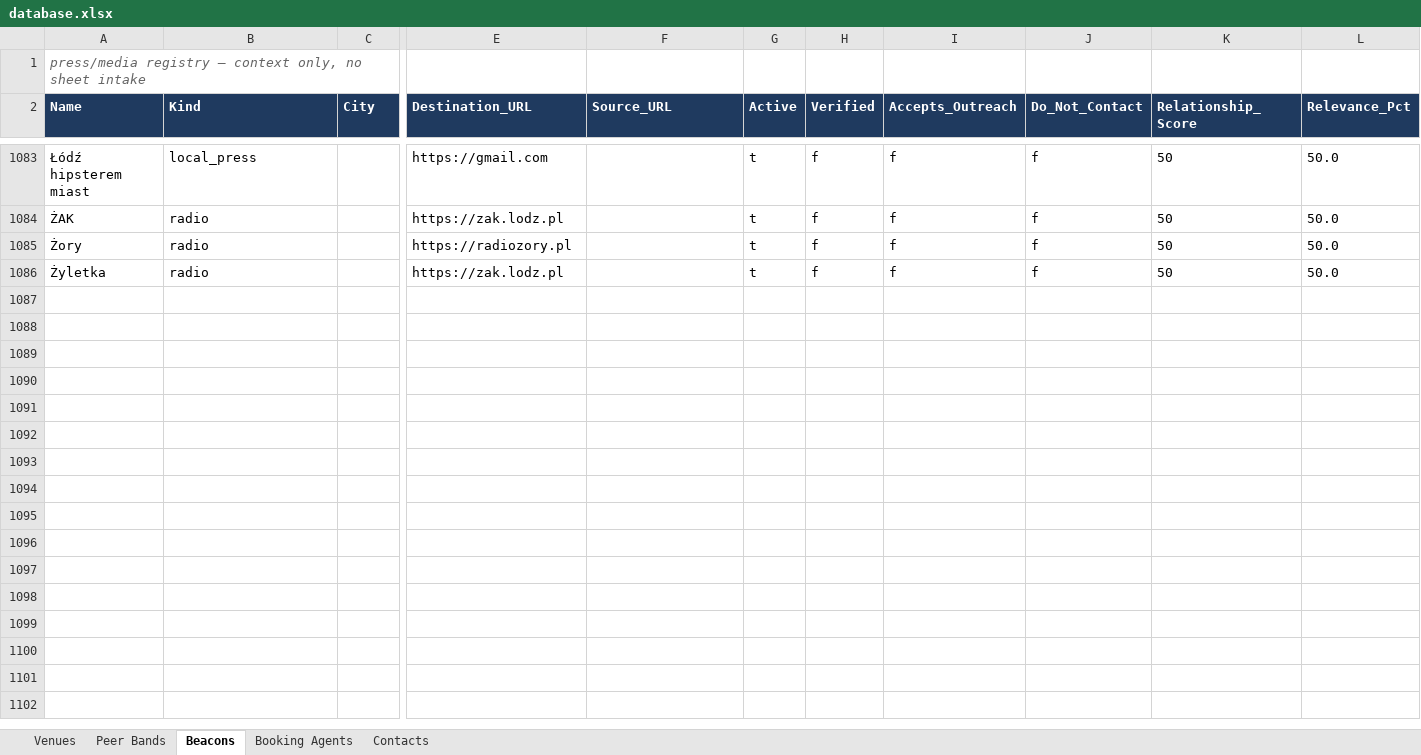
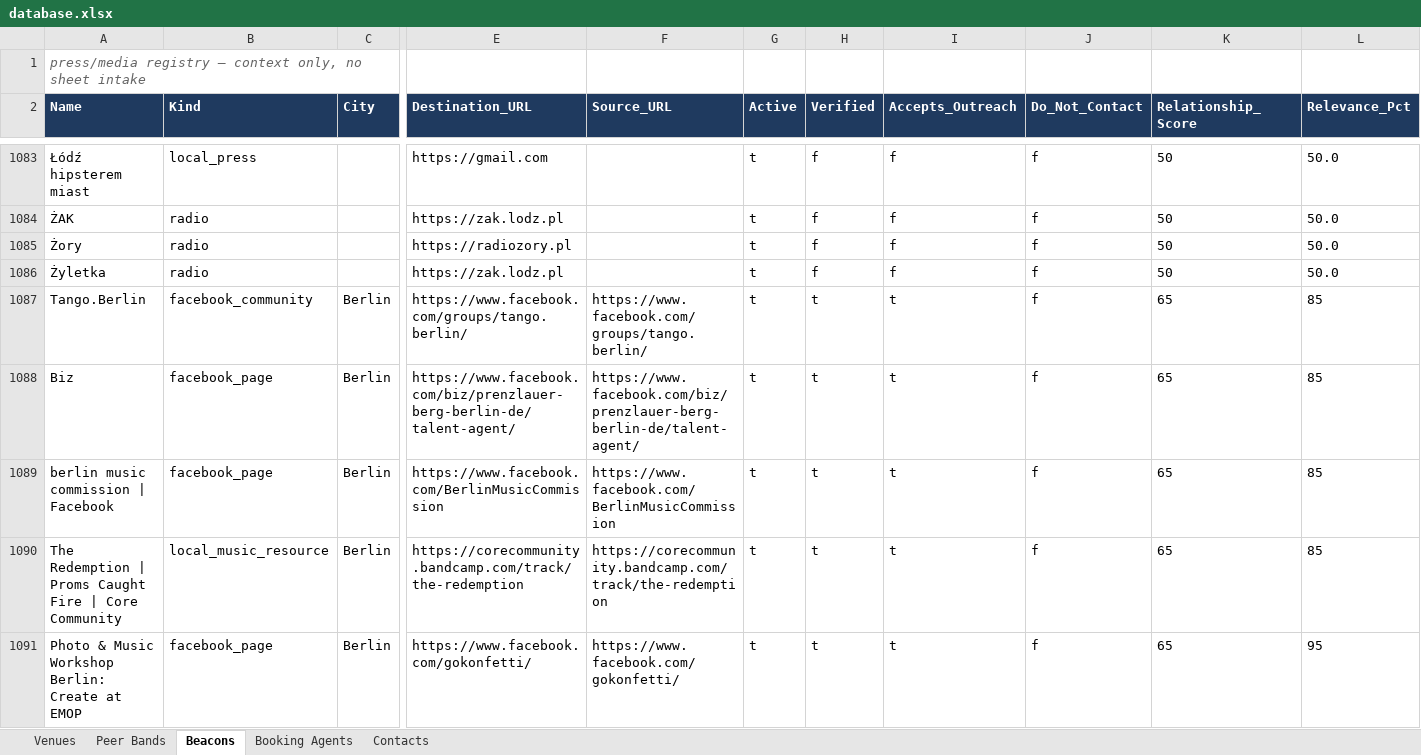
Before and after one commit to wojciechbator/crowdrelay-db, an Excel workbook: database.xlsx, sheet Beacons, drawn as a sheet; only a part is shown, gaps mark what is left out; values as stored, in another font and other column widths than the file's, no borders; rows hold the shown columns only; the diff covers the shown part only; the diff names each change by its address in the sheet, - before the commit and + after, or states it on an @@ line.

```diff
--- a/database.xlsx (sheet Beacons)
+++ b/database.xlsx (sheet Beacons)
+row 1087: Tango.Berlin | facebook_community | Berlin | https://www.facebook.com/groups/tango.berlin/ | https://www.facebook.com/groups/tango.berlin/ | t | t | t | f | 65 | 85
+row 1088: Biz | facebook_page | Berlin | https://www.facebook.com/biz/prenzlauer-berg-berlin-de/talent-agent/ | https://www.facebook.com/biz/prenzlauer-berg-berlin-de/talent-agent/ | t | t | t | f | 65 | 85
+row 1089: berlin music commission | Facebook | facebook_page | Berlin | https://www.facebook.com/BerlinMusicCommission | https://www.facebook.com/BerlinMusicCommission | t | t | t | f | 65 | 85
+row 1090: The Redemption | Proms Caught Fire | Core Community | local_music_resource | Berlin | https://corecommunity.bandcamp.com/track/the-redemption | https://corecommunity.bandcamp.com/track/the-redemption | t | t | t | f | 65 | 85
+row 1091: Photo & Music Workshop Berlin: Create at EMOP | facebook_page | Berlin | https://www.facebook.com/gokonfetti/ | https://www.facebook.com/gokonfetti/ | t | t | t | f | 65 | 95
```
Also changed, not shown: 35 added rows elsewhere in this sheet, sheet Peer Bands, 6 other files.
